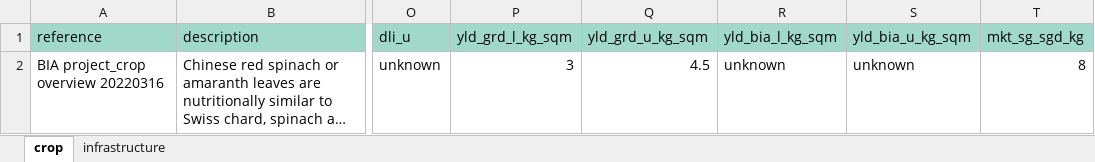
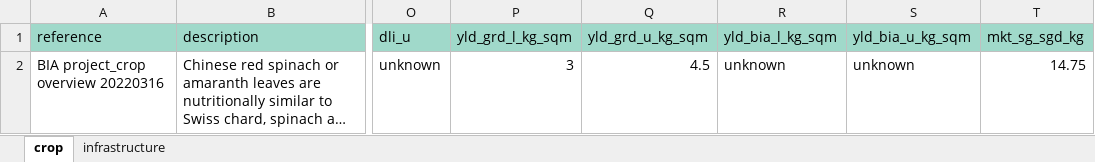
Before and after one commit to ShiZhongming/cea-plugin-bia, an Excel workbook: bia/bia_data.xlsx, sheet crop, drawn as a sheet; only a part is shown, gaps mark what is left out; long unchanged cells end in …; values as stored, in another font and other column widths than the file's, no borders; the diff names each change by its address in the sheet, - before the commit and + after, or states it on an @@ line.

Commit message:
bia-assessment-crop 1

```diff
--- a/bia/bia_data.xlsx (sheet crop)
+++ b/bia/bia_data.xlsx (sheet crop)
-T2 (mkt_sg_sgd_kg): 8
+T2 (mkt_sg_sgd_kg): 14.75
```
Also changed, not shown: 6 other files.
